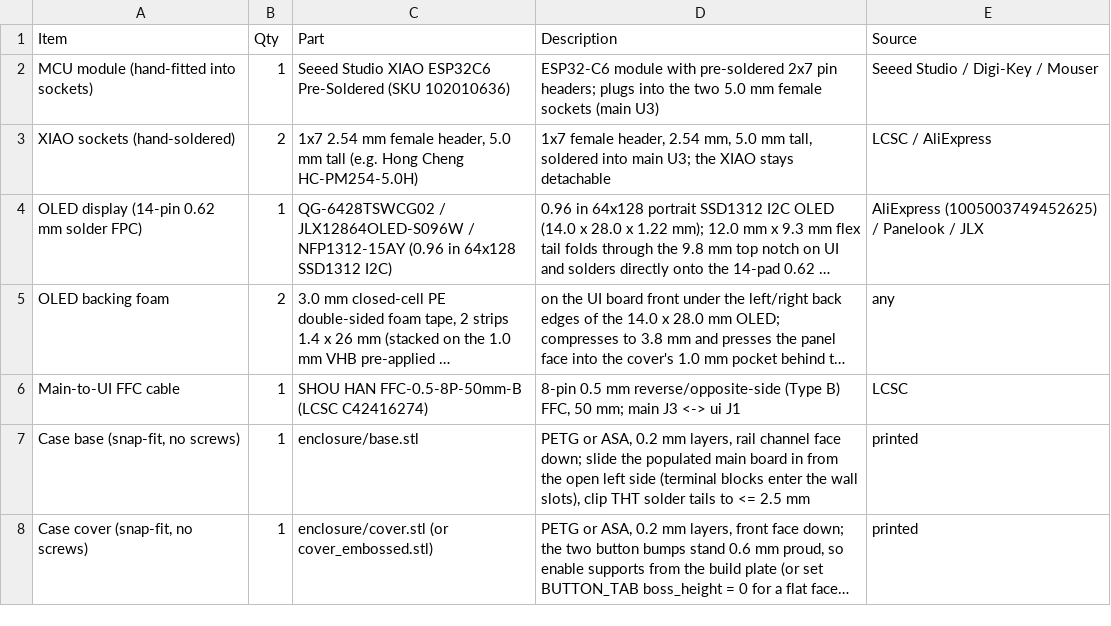
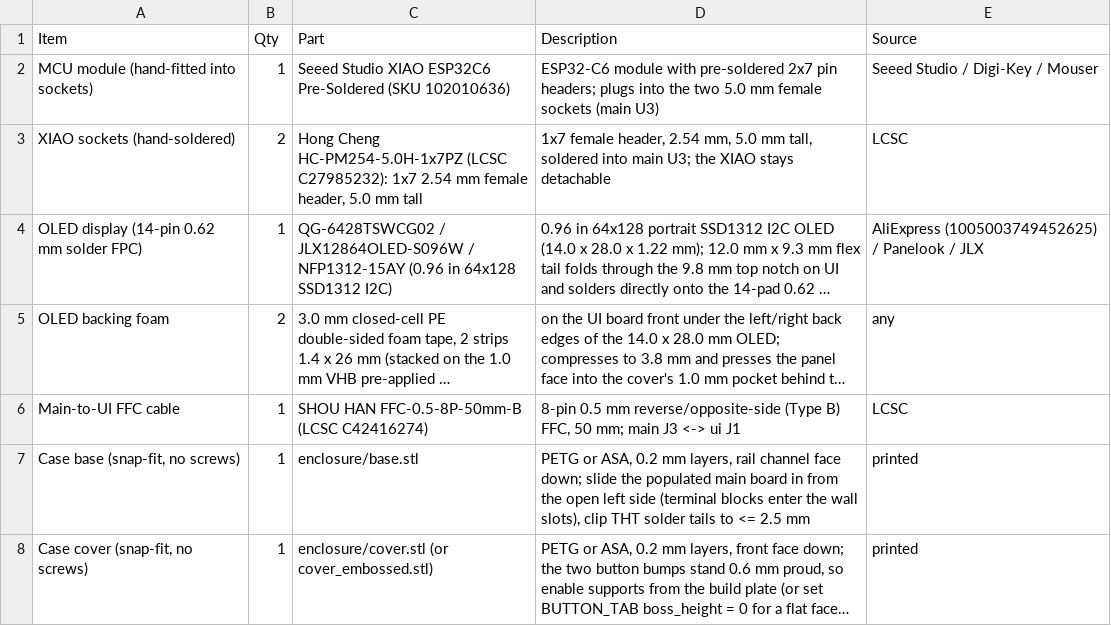
Before and after one commit to vbartusevicius/esp-measurement-platform, a CSV file: hardware/releases/v1/assembly_parts.csv, drawn as a sheet; long unchanged cells end in …; the diff names each change by its address in the sheet, - before the commit and + after, or states it on an @@ line.

Commit message:
replace LCSC-unavailable parts, update assembly_parts.yaml with LCSC/Mouser/Digi-Key numbers, add parts ordering documentation to v1 README

```diff
--- a/hardware/releases/v1/assembly_parts.csv
+++ b/hardware/releases/v1/assembly_parts.csv
-C3 (Part): 1x7 2.54 mm female header, 5.0 mm tall (e.g. Hong Cheng HC-PM254-5.0H)
+C3 (Part): Hong Cheng HC-PM254-5.0H-1x7PZ (LCSC C27985232): 1x7 2.54 mm female header, 5.0 mm tall
-E3 (Source): LCSC / AliExpress
+E3 (Source): LCSC
```
Also changed, not shown: hardware/releases/v1/main/main_assembly_check.csv, hardware/releases/v1/main/main_bom.csv, 45 other files.
